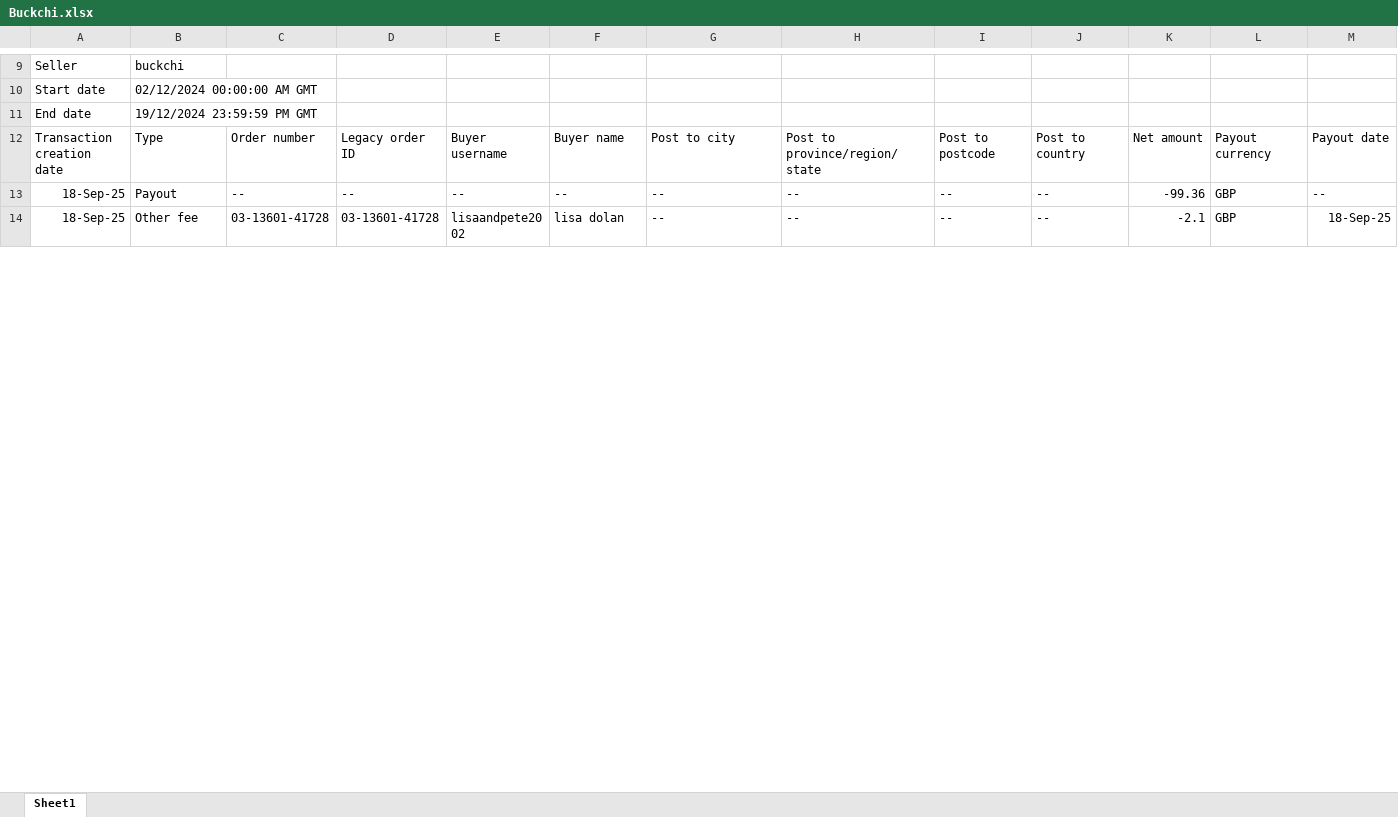
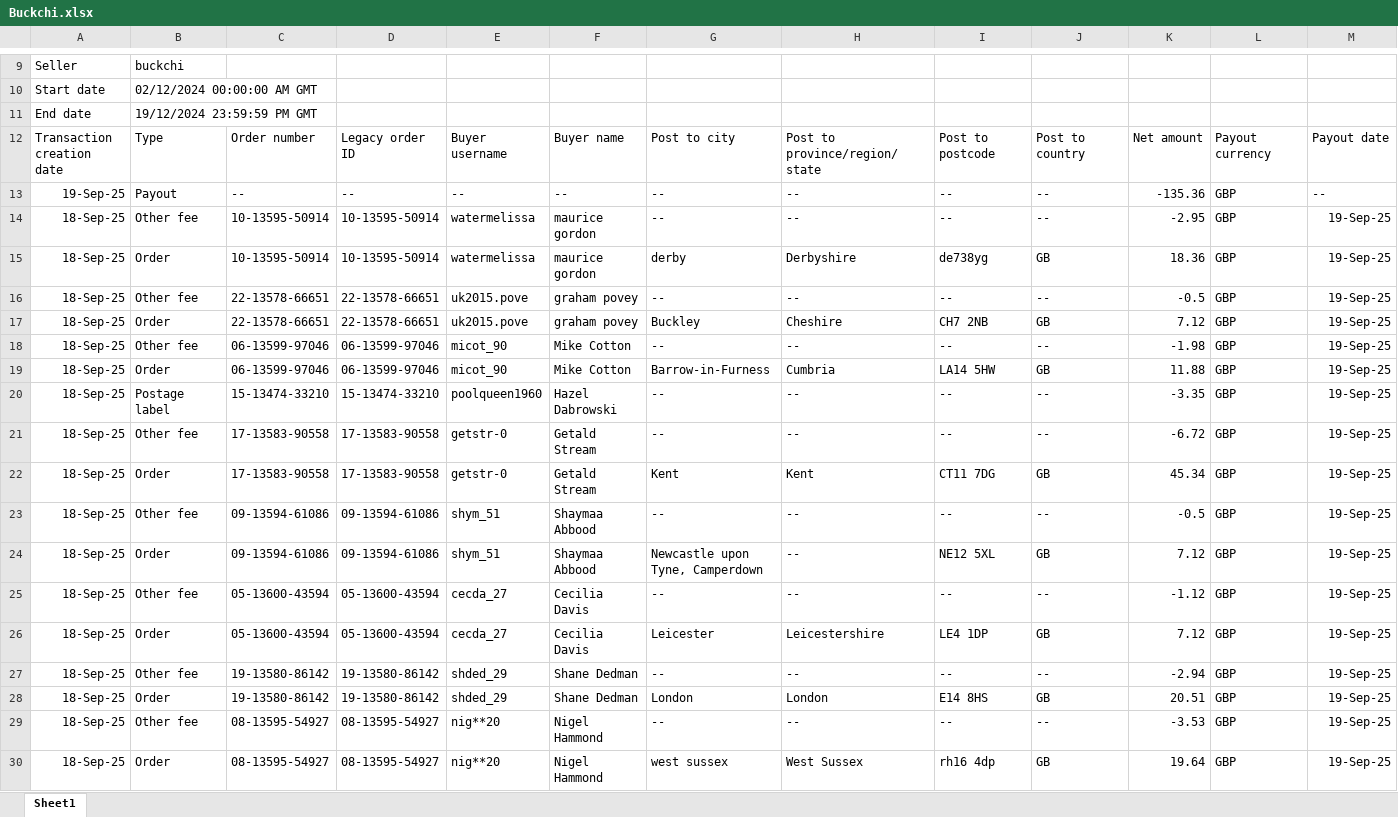
Before and after one commit to NIBH014B/BuckchiDailyReport, an Excel workbook: Raw Sales Data/Buckchi.xlsx, sheet Sheet1, drawn as a sheet; only a part is shown, gaps mark what is left out; the shorter side is filled out with more unchanged rows; values as stored, in another font and other column widths than the file's, no borders; rows hold the shown columns only; the diff covers the shown part only; the diff names each change by its address in the sheet, - before the commit and + after, or states it on an @@ line.

```diff
--- a/Raw Sales Data/Buckchi.xlsx (sheet Sheet1)
+++ b/Raw Sales Data/Buckchi.xlsx (sheet Sheet1)
+row 13: 19-Sep-25 | Payout | -- | -- | -- | -- | -- | -- | -- | -- | -135.36 | GBP | --
+row 14: 18-Sep-25 | Other fee | 10-13595-50914 | 10-13595-50914 | watermelissa | maurice gordon | -- | -- | -- | -- | -2.95 | GBP | 19-Sep-25
+row 15: 18-Sep-25 | Order | 10-13595-50914 | 10-13595-50914 | watermelissa | maurice gordon | derby | Derbyshire | de738yg | GB | 18.36 | GBP | 19-Sep-25
+row 16: 18-Sep-25 | Other fee | 22-13578-66651 | 22-13578-66651 | uk2015.pove | graham povey | -- | -- | -- | -- | -0.5 | GBP | 19-Sep-25
+row 17: 18-Sep-25 | Order | 22-13578-66651 | 22-13578-66651 | uk2015.pove | graham povey | Buckley | Cheshire | CH7 2NB | GB | 7.12 | GBP | 19-Sep-25
+row 18: 18-Sep-25 | Other fee | 06-13599-97046 | 06-13599-97046 | micot_90 | Mike Cotton | -- | -- | -- | -- | -1.98 | GBP | 19-Sep-25
+row 19: 18-Sep-25 | Order | 06-13599-97046 | 06-13599-97046 | micot_90 | Mike Cotton | Barrow-in-Furness | Cumbria | LA14 5HW | GB | 11.88 | GBP | 19-Sep-25
+row 20: 18-Sep-25 | Postage label | 15-13474-33210 | 15-13474-33210 | poolqueen1960 | Hazel Dabrowski | -- | -- | -- | -- | -3.35 | GBP | 19-Sep-25
+row 21: 18-Sep-25 | Other fee | 17-13583-90558 | 17-13583-90558 | getstr-0 | Getald Stream | -- | -- | -- | -- | -6.72 | GBP | 19-Sep-25
+row 22: 18-Sep-25 | Order | 17-13583-90558 | 17-13583-90558 | getstr-0 | Getald Stream | Kent | Kent | CT11 7DG | GB | 45.34 | GBP | 19-Sep-25
+row 23: 18-Sep-25 | Other fee | 09-13594-61086 | 09-13594-61086 | shym_51 | Shaymaa Abbood | -- | -- | -- | -- | -0.5 | GBP | 19-Sep-25
+row 24: 18-Sep-25 | Order | 09-13594-61086 | 09-13594-61086 | shym_51 | Shaymaa Abbood | Newcastle upon Tyne, Camperdown | -- | NE12 5XL | GB | 7.12 | GBP | 19-Sep-25
+row 25: 18-Sep-25 | Other fee | 05-13600-43594 | 05-13600-43594 | cecda_27 | Cecilia Davis | -- | -- | -- | -- | -1.12 | GBP | 19-Sep-25
+row 26: 18-Sep-25 | Order | 05-13600-43594 | 05-13600-43594 | cecda_27 | Cecilia Davis | Leicester | Leicestershire | LE4 1DP | GB | 7.12 | GBP | 19-Sep-25
+row 27: 18-Sep-25 | Other fee | 19-13580-86142 | 19-13580-86142 | shded_29 | Shane Dedman | -- | -- | -- | -- | -2.94 | GBP | 19-Sep-25
+row 28: 18-Sep-25 | Order | 19-13580-86142 | 19-13580-86142 | shded_29 | Shane Dedman | London | London | E14 8HS | GB | 20.51 | GBP | 19-Sep-25
+row 29: 18-Sep-25 | Other fee | 08-13595-54927 | 08-13595-54927 | nig**20 | Nigel Hammond | -- | -- | -- | -- | -3.53 | GBP | 19-Sep-25
+row 30: 18-Sep-25 | Order | 08-13595-54927 | 08-13595-54927 | nig**20 | Nigel Hammond | west sussex | West Sussex | rh16 4dp | GB | 19.64 | GBP | 19-Sep-25
```
Also changed, not shown: 4 added rows and 4 edited cells elsewhere in this sheet, Raw Sales Data/Amazon.xlsx, Raw Sales Data/Vandey.xlsx.
